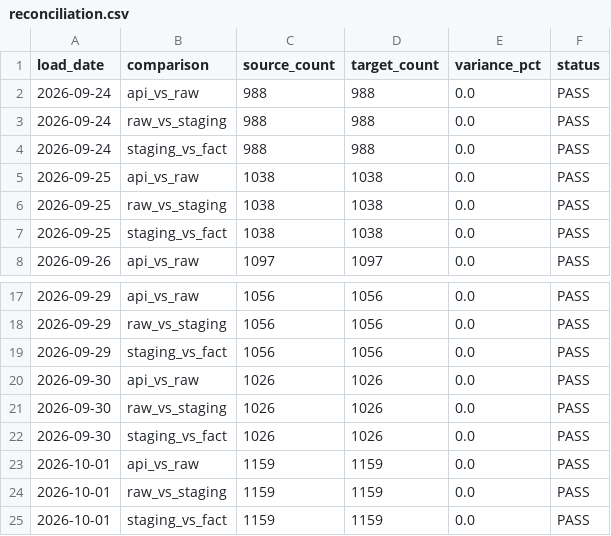
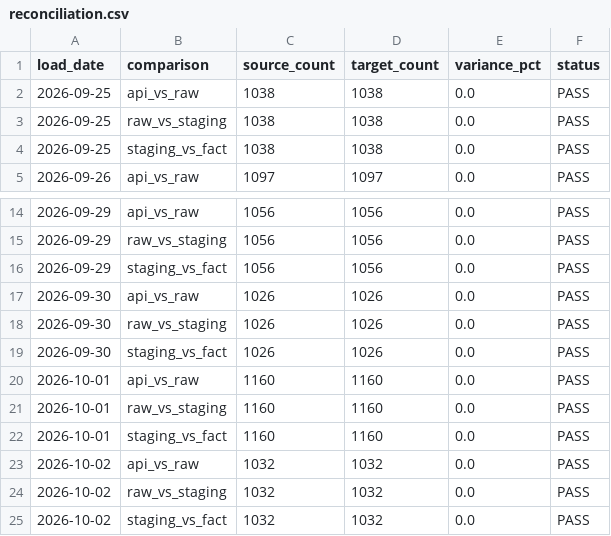
Before and after one commit to nmashiat/911-Pipeline, a CSV file: outputs/reconciliation.csv, drawn as a sheet; only a part is shown, gaps mark what is left out.

```diff
--- a/outputs/reconciliation.csv
+++ b/outputs/reconciliation.csv
@@ -1,5 +1,2 @@
 load_date,comparison,source_count,target_count,variance_pct,status
-2026-09-24,api_vs_raw,988,988,0.0,PASS
-2026-09-24,raw_vs_staging,988,988,0.0,PASS
-2026-09-24,staging_vs_fact,988,988,0.0,PASS
 2026-09-25,api_vs_raw,1038,1038,0.0,PASS
@@ -22,4 +19,7 @@ load_date,comparison,source_count,target_count,variance_pct,status
 2026-09-30,staging_vs_fact,1026,1026,0.0,PASS
-2026-10-01,api_vs_raw,1159,1159,0.0,PASS
-2026-10-01,raw_vs_staging,1159,1159,0.0,PASS
-2026-10-01,staging_vs_fact,1159,1159,0.0,PASS
+2026-10-01,api_vs_raw,1160,1160,0.0,PASS
+2026-10-01,raw_vs_staging,1160,1160,0.0,PASS
+2026-10-01,staging_vs_fact,1160,1160,0.0,PASS
+2026-10-02,api_vs_raw,1032,1032,0.0,PASS
+2026-10-02,raw_vs_staging,1032,1032,0.0,PASS
+2026-10-02,staging_vs_fact,1032,1032,0.0,PASS
```
Also changed, not shown: outputs/daily_summary.csv, outputs/dq_results.csv.
